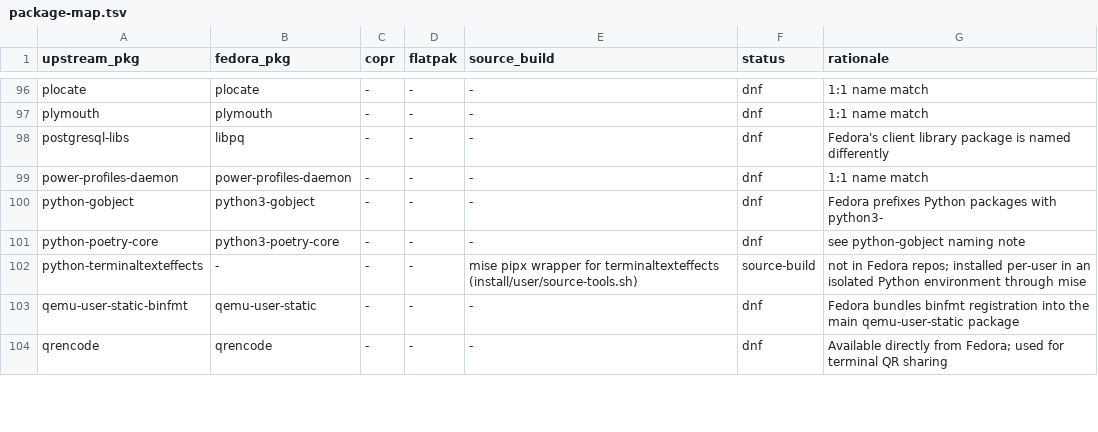
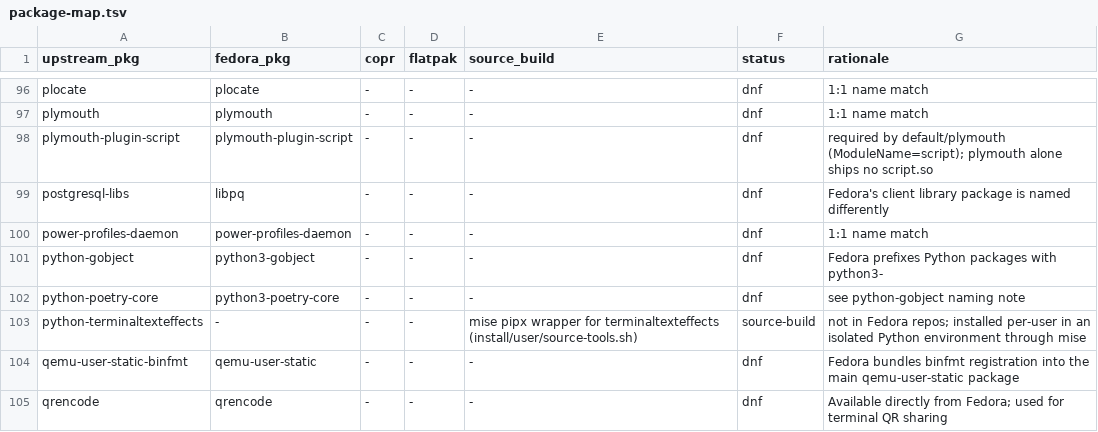
Before and after one commit to allisonhere/fedory, a TSV file: packaging/package-map.tsv, drawn as a sheet; only a part is shown, gaps mark what is left out.

```diff
--- a/packaging/package-map.tsv
+++ b/packaging/package-map.tsv
@@ -97,2 +97,3 @@ plocate	plocate	-	-	-	dnf	1:1 name match
 plymouth	plymouth	-	-	-	dnf	1:1 name match
+plymouth-plugin-script	plymouth-plugin-script	-	-	-	dnf	required by default/plymouth (ModuleName=script); plymouth alone ships no script.so
 postgresql-libs	libpq	-	-	-	dnf	Fedora's client library package is named differently
```
Also changed, not shown: 3 other files.
